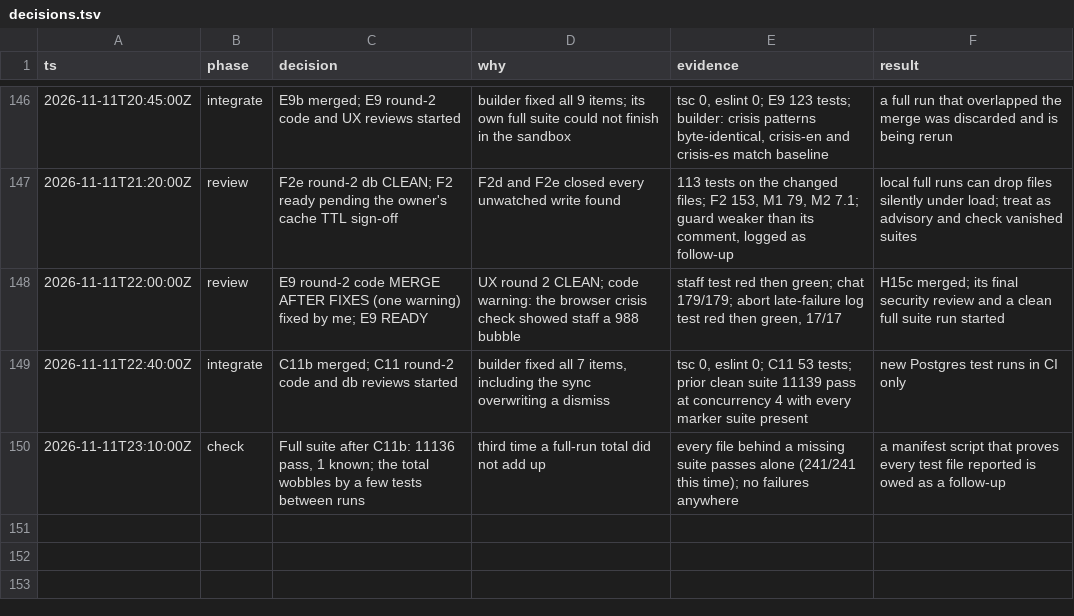
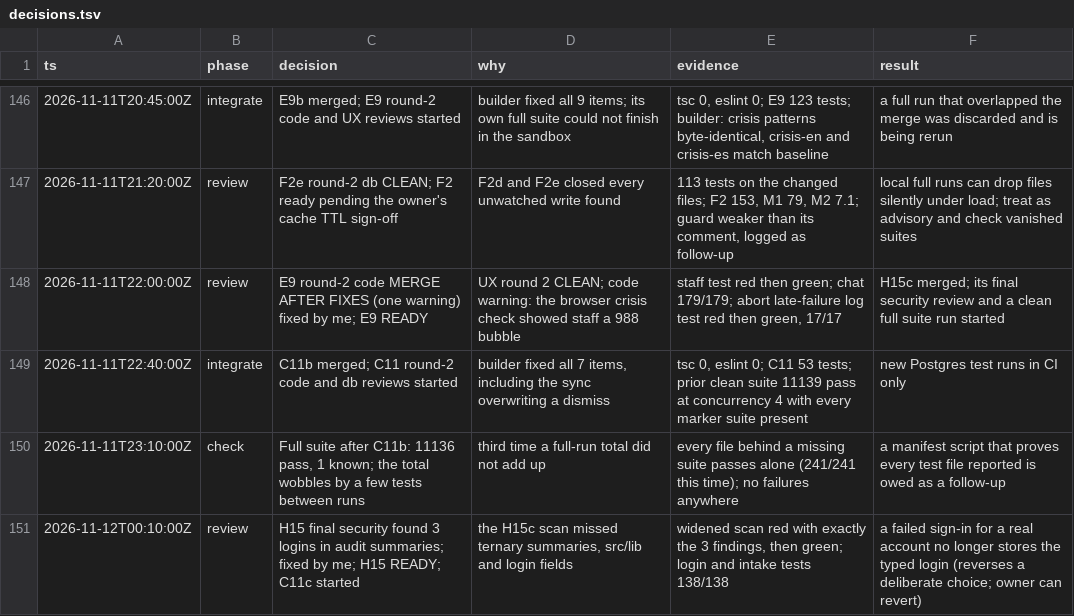
Before and after one commit to doclegg05/VisionQuest, a TSV file: decisions.tsv, drawn as a sheet; only a part is shown, gaps mark what is left out; the diff names each change by its address in the sheet, - before the commit and + after, or states it on an @@ line.

Commit message:
docs: log H15 ready and the C11c start

```diff
--- a/decisions.tsv
+++ b/decisions.tsv
+row 151: 2026-11-12T00:10:00Z | review | H15 final security found 3 logins in audit summaries; fixed by me; H15 READY; C11c started | the H15c scan missed ternary summaries, src/lib and login fields | widened scan red with exactly the 3 findings, then green; login and intake tests 138/138 | a failed sign-in for a real account no longer stores the typed login (reverses a deliberate choice; owner can revert)
```
